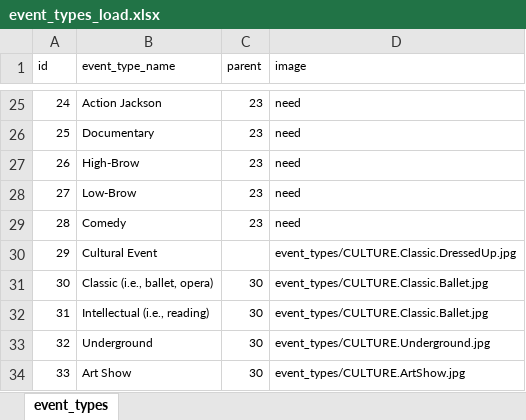
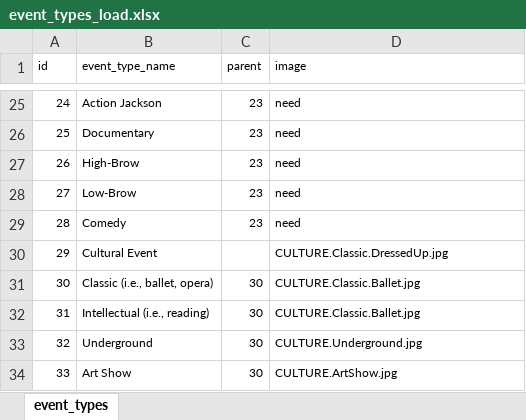
Before and after one commit to sethtaylor26/j-mccoy, an Excel workbook: director/dataload_files/event_types_load.xlsx, sheet event_types, drawn as a sheet; only a part is shown, gaps mark what is left out; values as stored, in another font and other column widths than the file's, no borders; the diff covers the shown part only; the diff names each change by its address in the sheet, - before the commit and + after, or states it on an @@ line.

Commit message:
added image testing to rspec tests

```diff
--- a/director/dataload_files/event_types_load.xlsx (sheet event_types)
+++ b/director/dataload_files/event_types_load.xlsx (sheet event_types)
-D30 (image): event_types/CULTURE.Classic.DressedUp.jpg
+D30 (image): CULTURE.Classic.DressedUp.jpg
-D31:D32 (image): event_types/CULTURE.Classic.Ballet.jpg
+D31:D32 (image): CULTURE.Classic.Ballet.jpg
-D33 (image): event_types/CULTURE.Underground.jpg
+D33 (image): CULTURE.Underground.jpg
-D34 (image): event_types/CULTURE.ArtShow.jpg
+D34 (image): CULTURE.ArtShow.jpg
```
Also changed, not shown: 19 edited cells elsewhere in this sheet, 10 other files.
